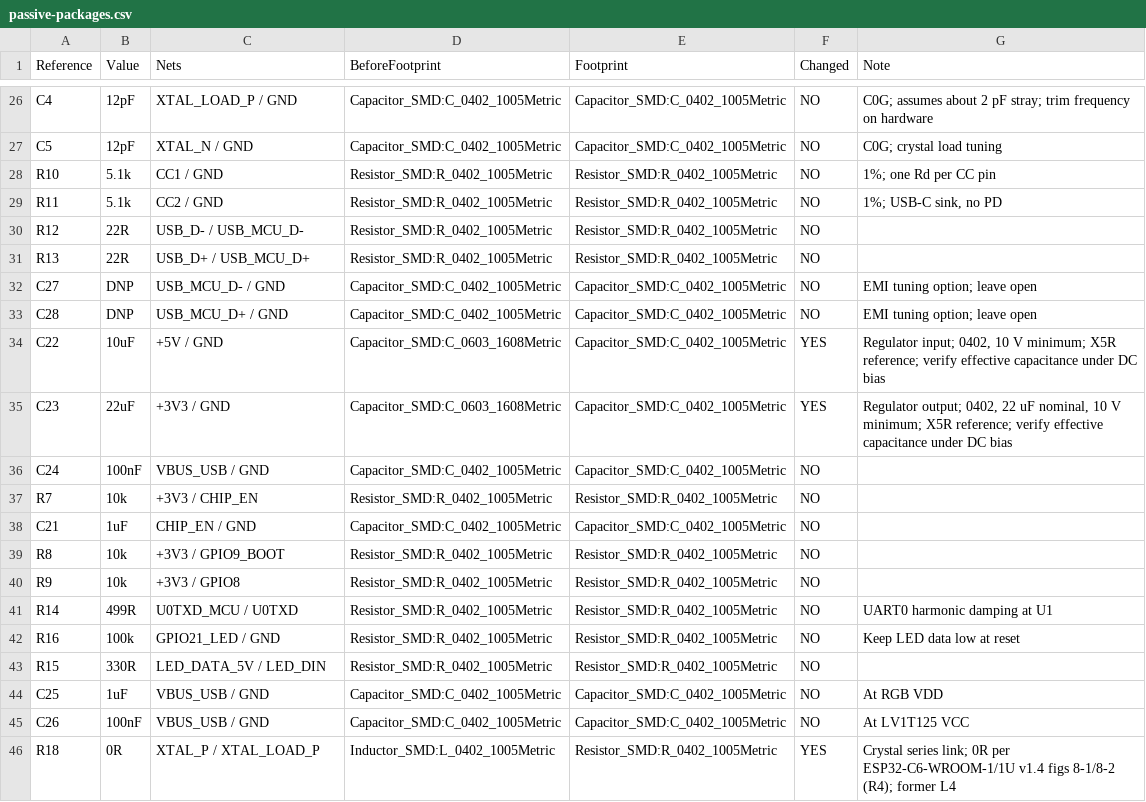
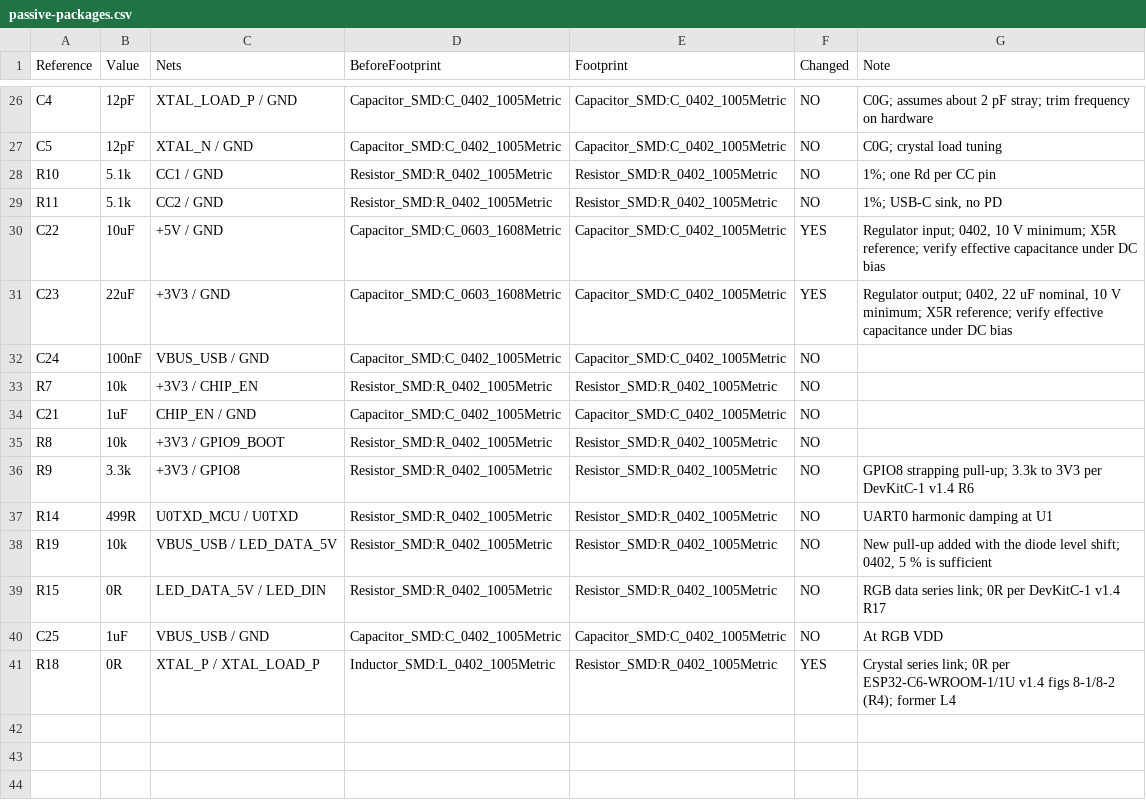
Before and after one commit to TreeNewbeer/esp32c6-pico, a CSV file: output/passive-packages.csv, drawn as a sheet; only a part is shown, gaps mark what is left out.

```diff
--- a/output/passive-packages.csv
+++ b/output/passive-packages.csv
@@ -29,6 +29,2 @@ R10,5.1k,CC1 / GND,Resistor_SMD:R_0402_1005Metric,Resistor_SMD:R_0402_1005Metric
 R11,5.1k,CC2 / GND,Resistor_SMD:R_0402_1005Metric,Resistor_SMD:R_0402_1005Metric,NO,"1%; USB-C sink, no PD"
-R12,22R,USB_D- / USB_MCU_D-,Resistor_SMD:R_0402_1005Metric,Resistor_SMD:R_0402_1005Metric,NO,
-R13,22R,USB_D+ / USB_MCU_D+,Resistor_SMD:R_0402_1005Metric,Resistor_SMD:R_0402_1005Metric,NO,
-C27,DNP,USB_MCU_D- / GND,Capacitor_SMD:C_0402_1005Metric,Capacitor_SMD:C_0402_1005Metric,NO,EMI tuning option; leave open
-C28,DNP,USB_MCU_D+ / GND,Capacitor_SMD:C_0402_1005Metric,Capacitor_SMD:C_0402_1005Metric,NO,EMI tuning option; leave open
 C22,10uF,+5V / GND,Capacitor_SMD:C_0603_1608Metric,Capacitor_SMD:C_0402_1005Metric,YES,"Regulator input; 0402, 10 V minimum; X5R reference; verify effective capacitance under DC bias"
@@ -39,8 +35,7 @@ C21,1uF,CHIP_EN / GND,Capacitor_SMD:C_0402_1005Metric,Capacitor_SMD:C_0402_1005M
 R8,10k,+3V3 / GPIO9_BOOT,Resistor_SMD:R_0402_1005Metric,Resistor_SMD:R_0402_1005Metric,NO,
-R9,10k,+3V3 / GPIO8,Resistor_SMD:R_0402_1005Metric,Resistor_SMD:R_0402_1005Metric,NO,
+R9,3.3k,+3V3 / GPIO8,Resistor_SMD:R_0402_1005Metric,Resistor_SMD:R_0402_1005Metric,NO,GPIO8 strapping pull-up; 3.3k to 3V3 per DevKitC-1 v1.4 R6
 R14,499R,U0TXD_MCU / U0TXD,Resistor_SMD:R_0402_1005Metric,Resistor_SMD:R_0402_1005Metric,NO,UART0 harmonic damping at U1
-R16,100k,GPIO21_LED / GND,Resistor_SMD:R_0402_1005Metric,Resistor_SMD:R_0402_1005Metric,NO,Keep LED data low at reset
-R15,330R,LED_DATA_5V / LED_DIN,Resistor_SMD:R_0402_1005Metric,Resistor_SMD:R_0402_1005Metric,NO,
+R19,10k,VBUS_USB / LED_DATA_5V,Resistor_SMD:R_0402_1005Metric,Resistor_SMD:R_0402_1005Metric,NO,"New pull-up added with the diode level shift; 0402, 5 % is sufficient"
+R15,0R,LED_DATA_5V / LED_DIN,Resistor_SMD:R_0402_1005Metric,Resistor_SMD:R_0402_1005Metric,NO,RGB data series link; 0R per DevKitC-1 v1.4 R17
 C25,1uF,VBUS_USB / GND,Capacitor_SMD:C_0402_1005Metric,Capacitor_SMD:C_0402_1005Metric,NO,At RGB VDD
-C26,100nF,VBUS_USB / GND,Capacitor_SMD:C_0402_1005Metric,Capacitor_SMD:C_0402_1005Metric,NO,At LV1T125 VCC
 R18,0R,XTAL_P / XTAL_LOAD_P,Inductor_SMD:L_0402_1005Metric,Resistor_SMD:R_0402_1005Metric,YES,Crystal series link; 0R per ESP32-C6-WROOM-1/1U v1.4 figs 8-1/8-2 (R4); former L4
```
Also changed, not shown: output/bom.csv, output/placement.csv, 48 other files.
